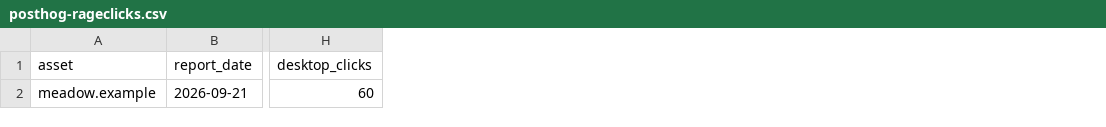
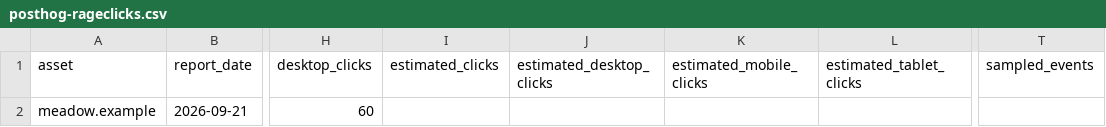
Before and after one commit to notice-cx/NoticeOS, a CSV file: scripts/fixture-archive-analysis/posthog-rageclicks.csv, drawn as a sheet; only a part is shown, gaps mark what is left out; the diff names each change by its address in the sheet, - before the commit and + after, or states it on an @@ line.

Commit message:
fix(measurement): handle delayed reports and sampled traffic (#269)
* fix(tower): explain unavailable journey periods

Refs: ro-7xl4.15

* feat(ingest): estimate sampled PostHog activity

Refs: ro-f4eh

* test: refresh current PostHog CSV references

Refs: ro-f4eh

* test: align sampling compatibility fixtures

Refs: ro-f4eh

```diff
--- a/scripts/fixture-archive-analysis/posthog-rageclicks.csv
+++ b/scripts/fixture-archive-analysis/posthog-rageclicks.csv
+column I (estimated_clicks), empty
+column J (estimated_desktop_clicks), empty
+column K (estimated_mobile_clicks), empty
+column L (estimated_tablet_clicks), empty
+column T (sampled_events), empty
```
Also changed, not shown: scripts/fixture-archive-analysis/posthog-events.csv, scripts/fixture-archive-analysis/posthog-funnels.csv, 27 other files.
